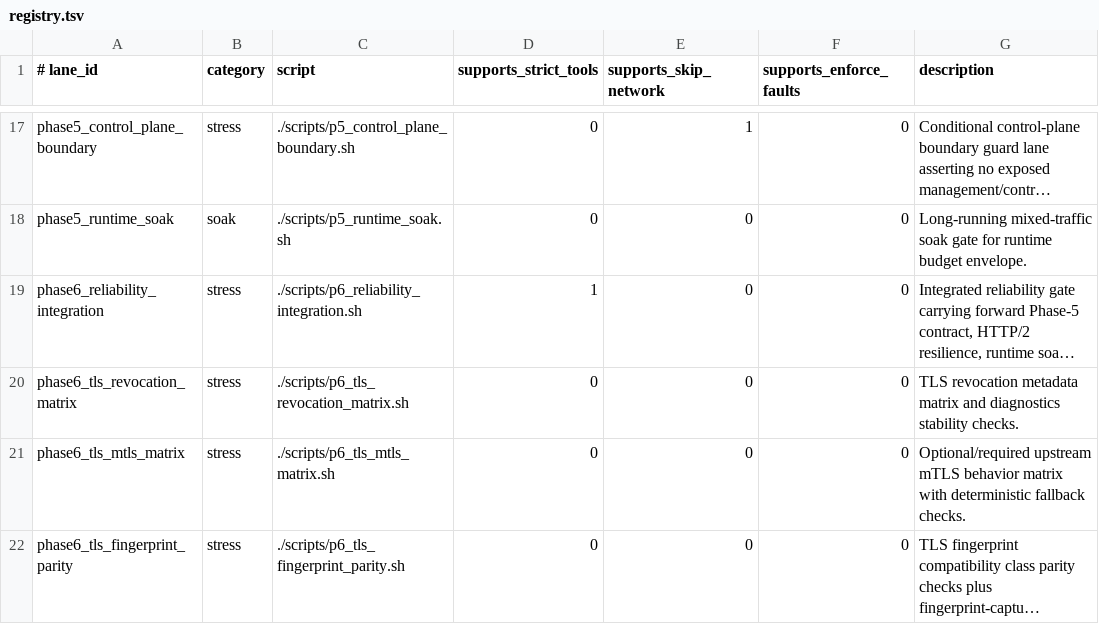
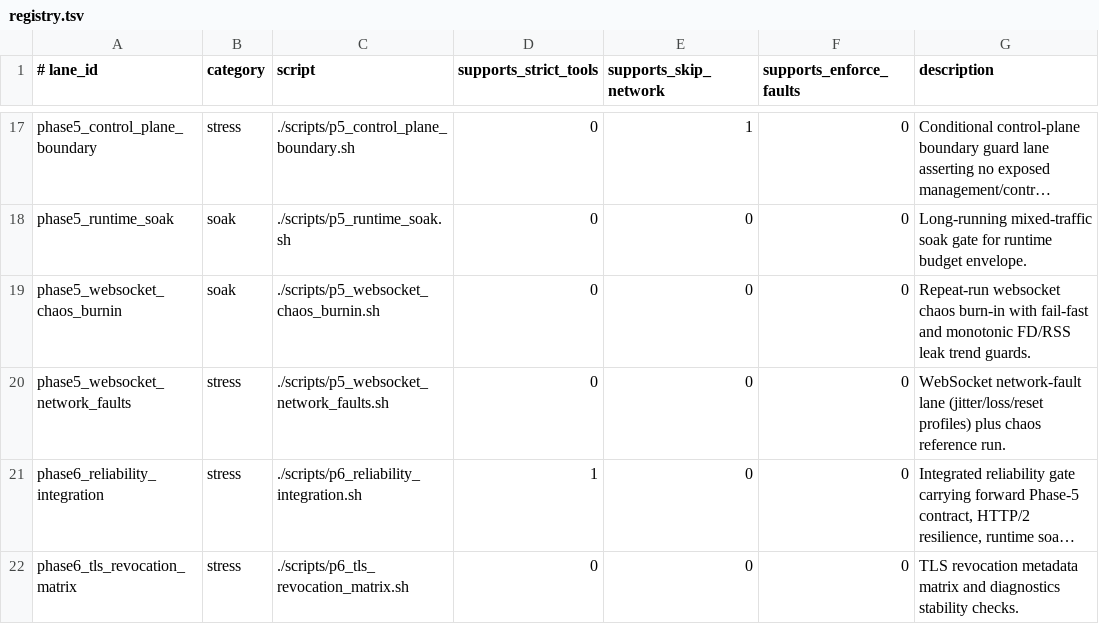
Before and after one commit to soth-ai/soth-mitm, a TSV file: testing/lanes/registry.tsv, drawn as a sheet; only a part is shown, gaps mark what is left out; the shorter side is filled out with more unchanged rows; long unchanged cells end in …; the diff names each change by its address in the sheet, - before the commit and + after, or states it on an @@ line.

Commit message:
chore(testing): add websocket burn-in and network-fault lane scripts

```diff
--- a/testing/lanes/registry.tsv
+++ b/testing/lanes/registry.tsv
+row 19: phase5_websocket_chaos_burnin | soak | ./scripts/p5_websocket_chaos_burnin.sh | 0 | 0 | 0 | Repeat-run websocket chaos burn-in with fail-fast and monotonic FD/RSS leak trend guards.
+row 20: phase5_websocket_network_faults | stress | ./scripts/p5_websocket_network_faults.sh | 0 | 0 | 0 | WebSocket network-fault lane (jitter/loss/reset profiles) plus chaos reference run.
```
Also changed, not shown: 2 other files.
